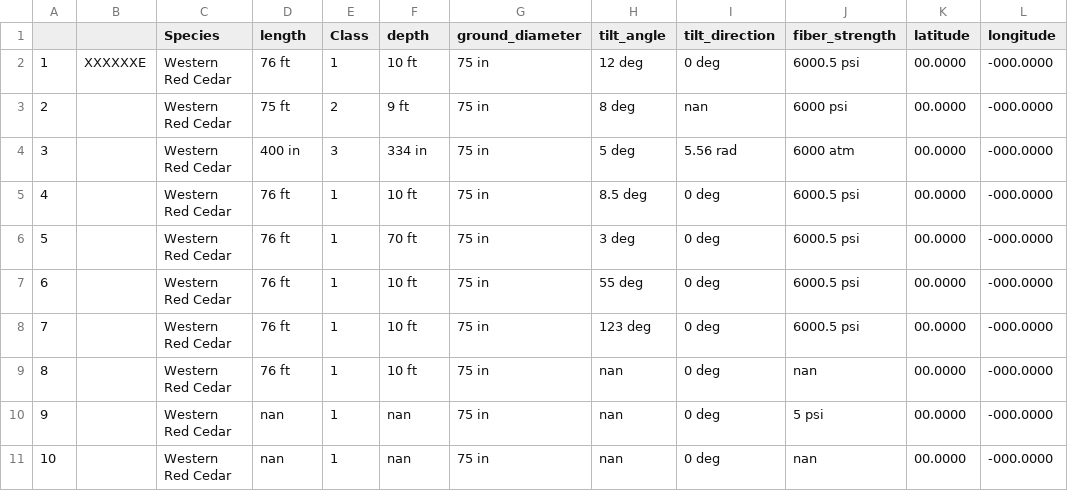
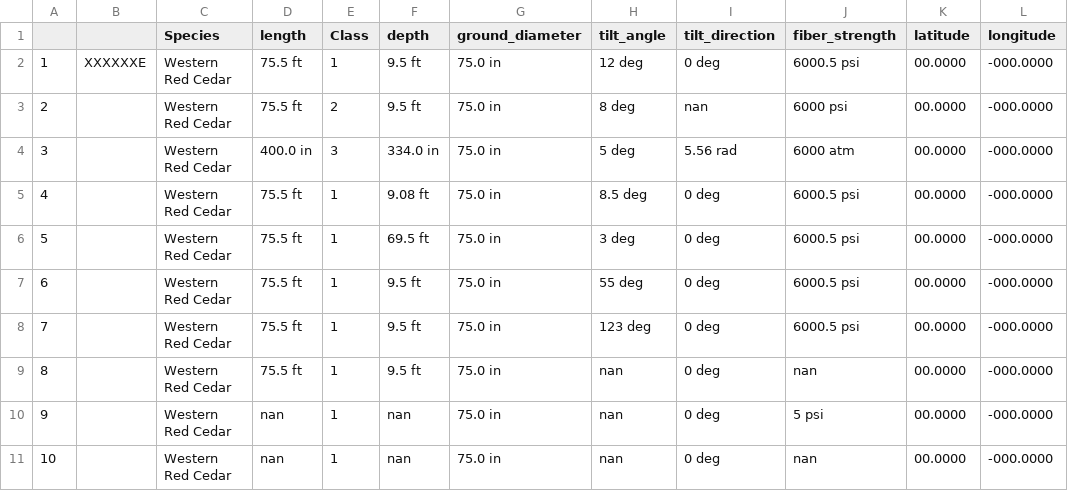
Before and after one commit to arras-energy/gridlabd-template, a CSV file: US/CA/SLAC/anticipation/Design - Pole.csv, drawn as a sheet.

```diff
--- a/US/CA/SLAC/anticipation/Design - Pole.csv
+++ b/US/CA/SLAC/anticipation/Design - Pole.csv
@@ -1,11 +1,11 @@
 ,,Species,length,Class,depth,ground_diameter,tilt_angle,tilt_direction,fiber_strength,latitude,longitude
-1,XXXXXXE,Western Red Cedar,76 ft,1,10 ft,75 in,12 deg,0 deg,6000.5 psi,00.0000,-000.0000
-2,,Western Red Cedar,75 ft,2,9 ft,75 in,8 deg,nan,6000 psi,00.0000,-000.0000
-3,,Western Red Cedar,400 in,3,334 in,75 in,5 deg,5.56 rad,6000 atm,00.0000,-000.0000
-4,,Western Red Cedar,76 ft,1,10 ft,75 in,8.5 deg,0 deg,6000.5 psi,00.0000,-000.0000
-5,,Western Red Cedar,76 ft,1,70 ft,75 in,3 deg,0 deg,6000.5 psi,00.0000,-000.0000
-6,,Western Red Cedar,76 ft,1,10 ft,75 in,55 deg,0 deg,6000.5 psi,00.0000,-000.0000
-7,,Western Red Cedar,76 ft,1,10 ft,75 in,123 deg,0 deg,6000.5 psi,00.0000,-000.0000
-8,,Western Red Cedar,76 ft,1,10 ft,75 in,nan,0 deg,nan,00.0000,-000.0000
-9,,Western Red Cedar,nan,1,nan,75 in,nan,0 deg,5 psi,00.0000,-000.0000
-10,,Western Red Cedar,nan,1,nan,75 in,nan,0 deg,nan,00.0000,-000.0000
+1,XXXXXXE,Western Red Cedar,75.5 ft,1,9.5 ft,75.0 in,12 deg,0 deg,6000.5 psi,00.0000,-000.0000
+2,,Western Red Cedar,75.5 ft,2,9.5 ft,75.0 in,8 deg,nan,6000 psi,00.0000,-000.0000
+3,,Western Red Cedar,400.0 in,3,334.0 in,75.0 in,5 deg,5.56 rad,6000 atm,00.0000,-000.0000
+4,,Western Red Cedar,75.5 ft,1,9.08 ft,75.0 in,8.5 deg,0 deg,6000.5 psi,00.0000,-000.0000
+5,,Western Red Cedar,75.5 ft,1,69.5 ft,75.0 in,3 deg,0 deg,6000.5 psi,00.0000,-000.0000
+6,,Western Red Cedar,75.5 ft,1,9.5 ft,75.0 in,55 deg,0 deg,6000.5 psi,00.0000,-000.0000
+7,,Western Red Cedar,75.5 ft,1,9.5 ft,75.0 in,123 deg,0 deg,6000.5 psi,00.0000,-000.0000
+8,,Western Red Cedar,75.5 ft,1,9.5 ft,75.0 in,nan,0 deg,nan,00.0000,-000.0000
+9,,Western Red Cedar,nan,1,nan,75.0 in,nan,0 deg,5 psi,00.0000,-000.0000
+10,,Western Red Cedar,nan,1,nan,75.0 in,nan,0 deg,nan,00.0000,-000.0000
```
Also changed, not shown: US/CA/SLAC/anticipation/Design - Structure.csv, US/CA/SLAC/anticipation/pole_outputs.csv, 3 other files.
